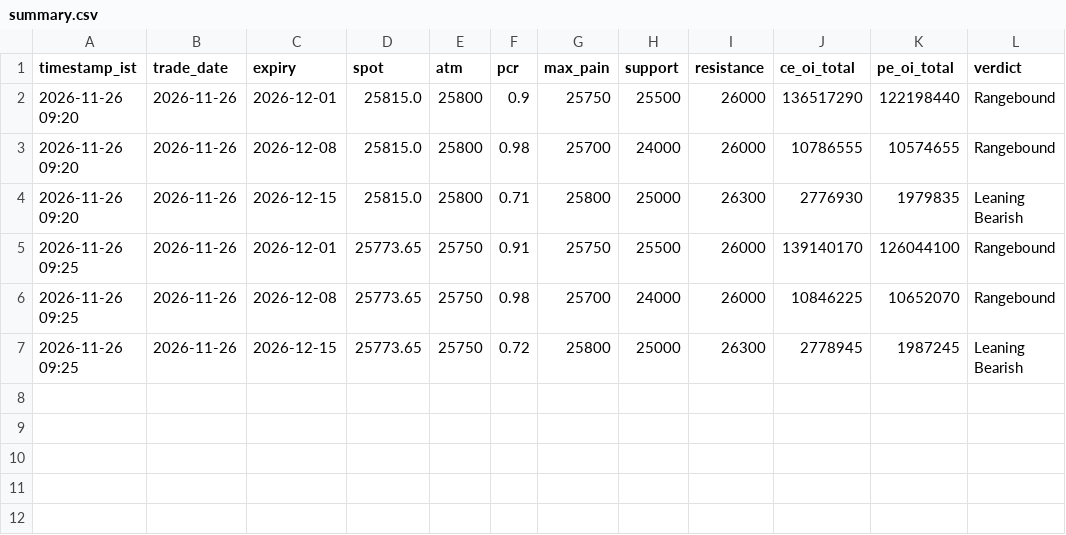
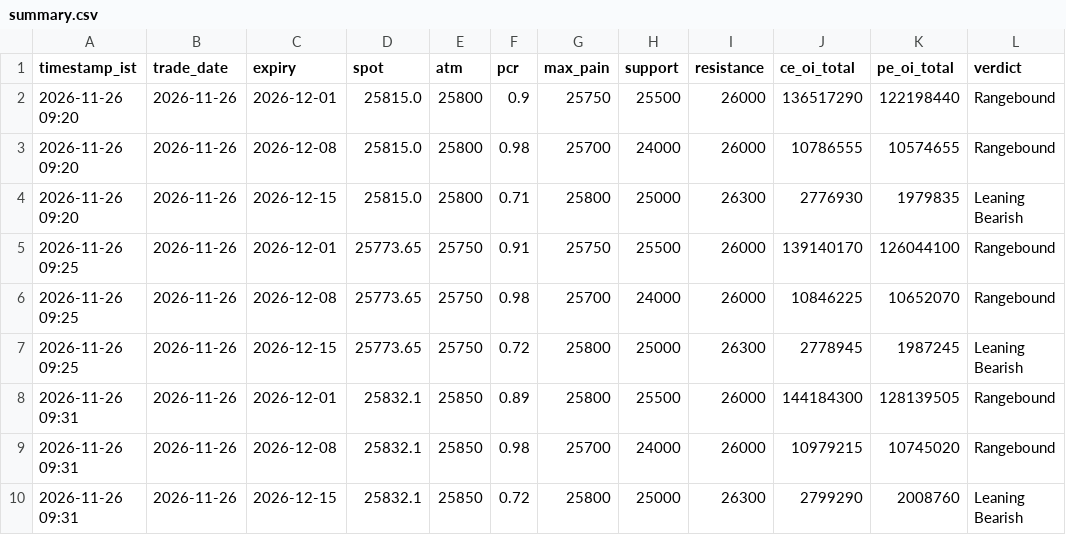
Before and after one commit to ddtambe/Nifty50_Options, a CSV file: data/2026-11-26/summary.csv, drawn as a sheet; the diff names each change by its address in the sheet, - before the commit and + after, or states it on an @@ line.

```diff
--- a/data/2026-11-26/summary.csv
+++ b/data/2026-11-26/summary.csv
+row 8: 2026-11-26 09:31 | 2026-11-26 | 2026-12-01 | 25832.1 | 25850 | 0.89 | 25800 | 25500 | 26000 | 144184300 | 128139505 | Rangebound
+row 9: 2026-11-26 09:31 | 2026-11-26 | 2026-12-08 | 25832.1 | 25850 | 0.98 | 25700 | 24000 | 26000 | 10979215 | 10745020 | Rangebound
+row 10: 2026-11-26 09:31 | 2026-11-26 | 2026-12-15 | 25832.1 | 25850 | 0.72 | 25800 | 25000 | 26300 | 2799290 | 2008760 | Leaning Bearish
```
Also changed, not shown: data/2026-11-26/2026-12-01_raw.csv, data/2026-11-26/2026-12-08_buildup.csv, 7 other files.
